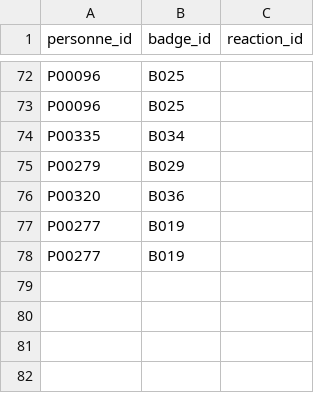
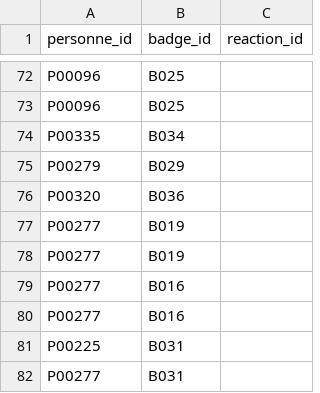
Before and after one commit to Discredit125/discredit125, a CSV file: data/attributions.csv, drawn as a sheet; only a part is shown, gaps mark what is left out.

```diff
--- a/data/attributions.csv
+++ b/data/attributions.csv
@@ -78 +78,5 @@ P00277;B019;
 P00277;B019;
+P00277;B016;
+P00277;B016;
+P00225;B031;
+P00277;B031;
```
Also changed, not shown: data/attributions_sources.csv, data/badges.csv, 1 other file.
